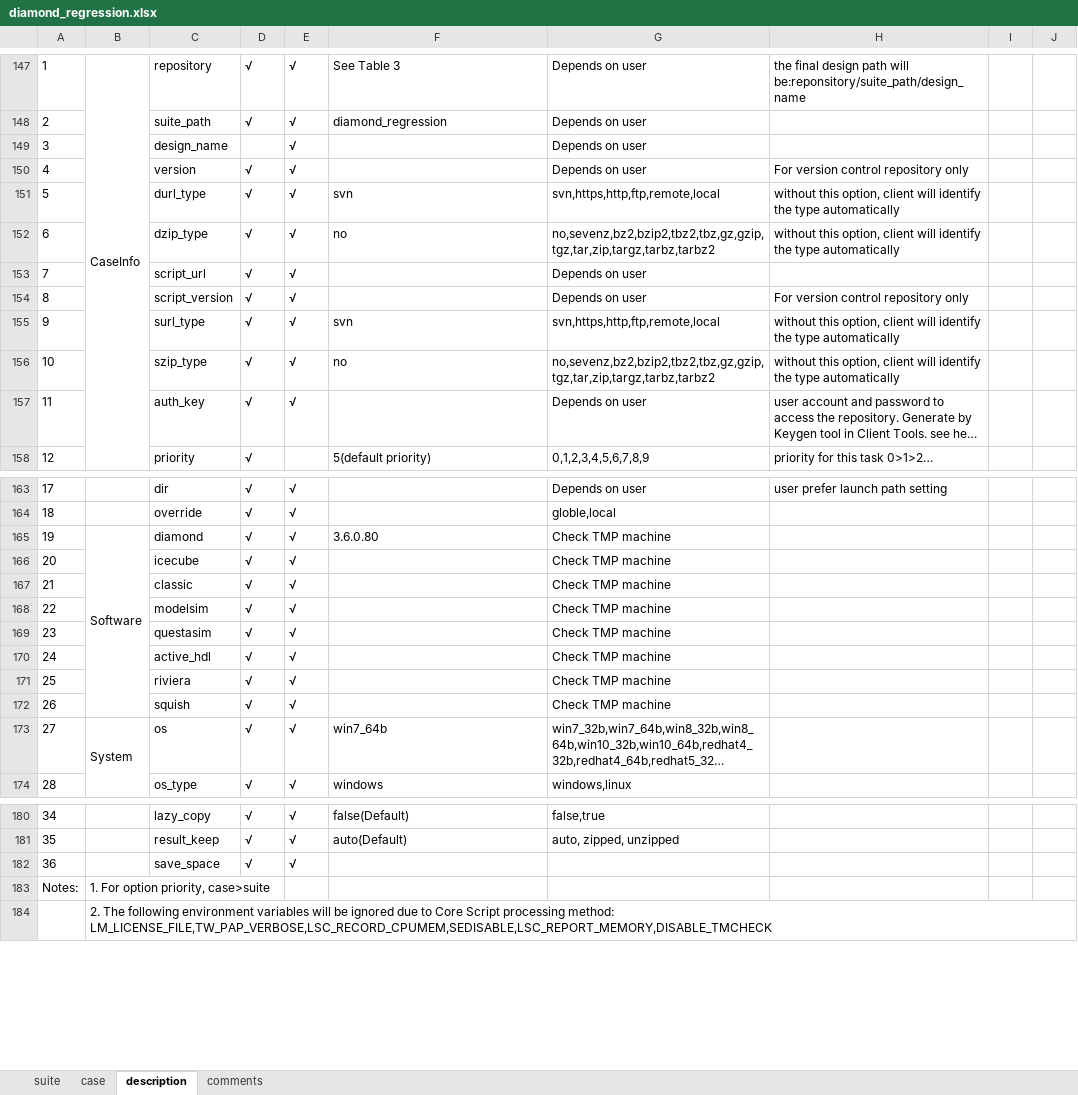
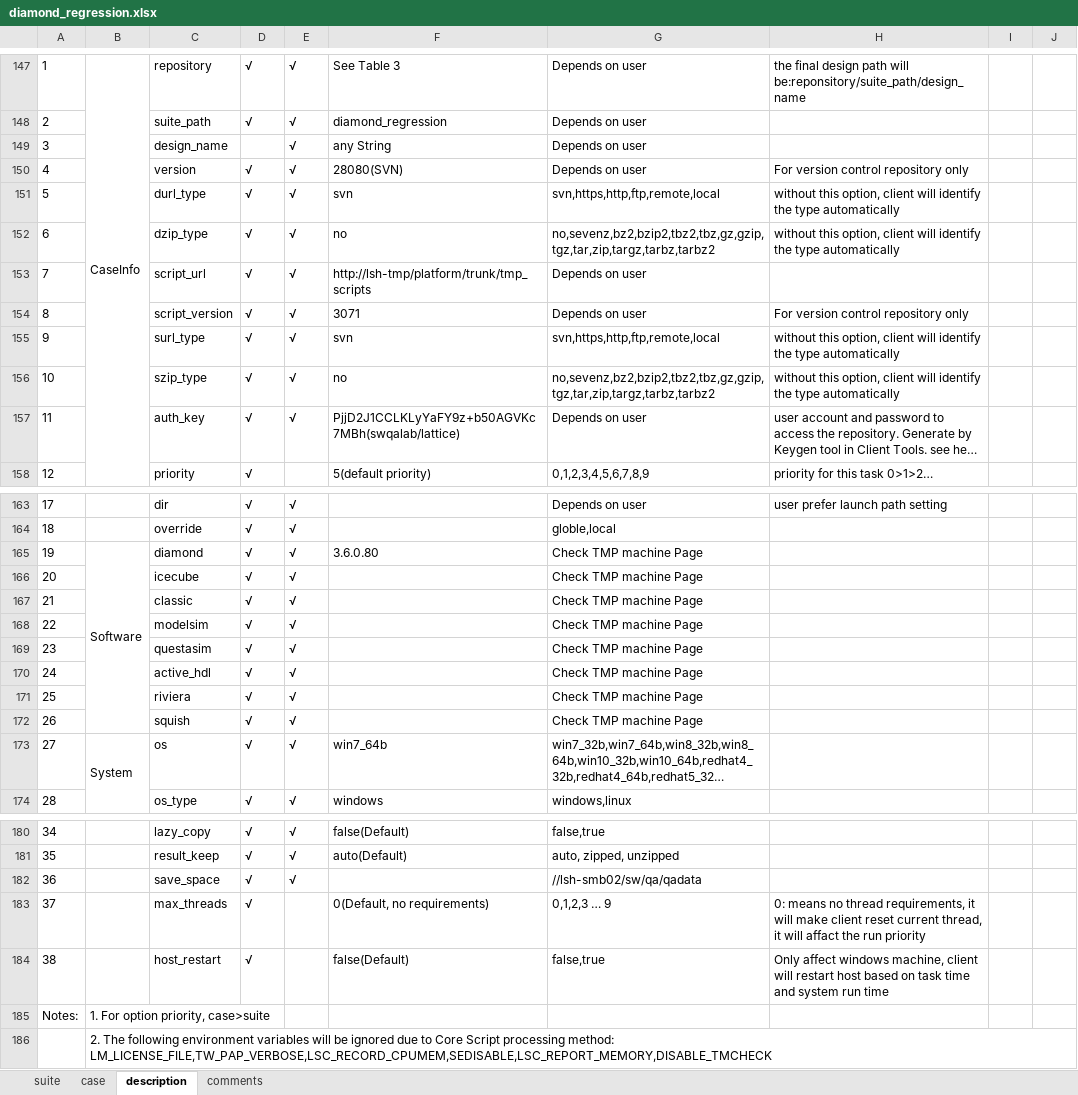
Before and after one commit to wanghengquan/repository, an Excel workbook: tmp_client/doc/TMP_example/diamond_regression.xlsx, sheet description, drawn as a sheet; only a part is shown, gaps mark what is left out; long unchanged cells end in …; values as stored, in another font and other column widths than the file's, no borders; charts and pictures not drawn; the diff covers the shown part only; the diff names each change by its address in the sheet, - before the commit and + after, or states it on an @@ line.

Commit message:
i298--remote task control enhance

```diff
--- a/tmp_client/doc/TMP_example/diamond_regression.xlsx (sheet description)
+++ b/tmp_client/doc/TMP_example/diamond_regression.xlsx (sheet description)
-F149: (empty)
+F149: any String
-F150: (empty)
+F150: 28080(SVN)
-F153: (empty)
+F153: http://lsh-tmp/platform/trunk/tmp_scripts
-F154: (empty)
+F154: 3071
-F157: (empty)
+F157: PjjD2J1CCLKLyYaFY9z+b50AGVKc7MBh(swqalab/lattice)
-G165:G172: Check TMP machine
+G165:G172: Check TMP machine Page
-G182: (empty)
+G182: //lsh-smb02/sw/qa/qadata
+row 183: 37 |  | max_threads | √ |  | 0(Default, no requirements) | 0,1,2,3 … 9 | 0: means no thread requirements, it will make client reset current thread, it will affact the run priority
+row 184: 38 |  | host_restart | √ |  | false(Default) | false,true | Only affect windows machine, client will restart host based on task time and system run time
```
Also changed, not shown: 1 added row, 2 edited cells and merged cells elsewhere in this sheet, charts or pictures, 12 other files.
